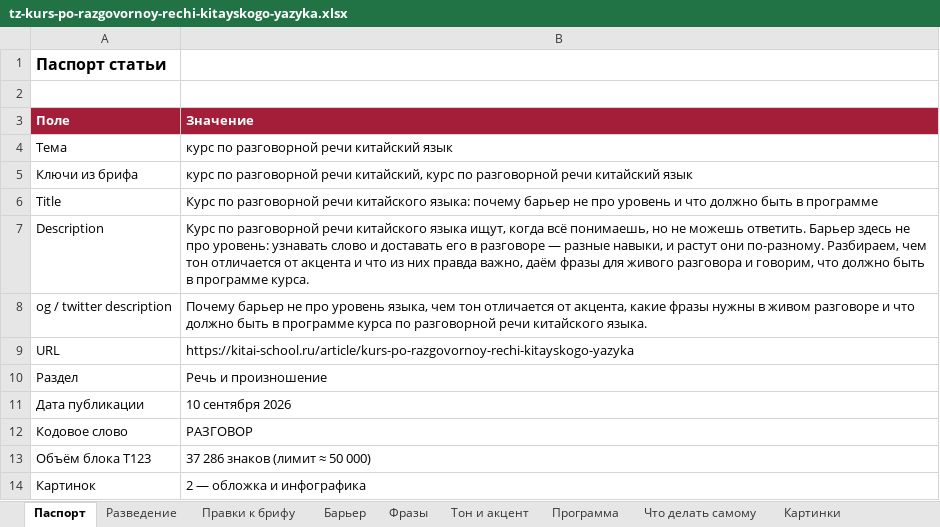
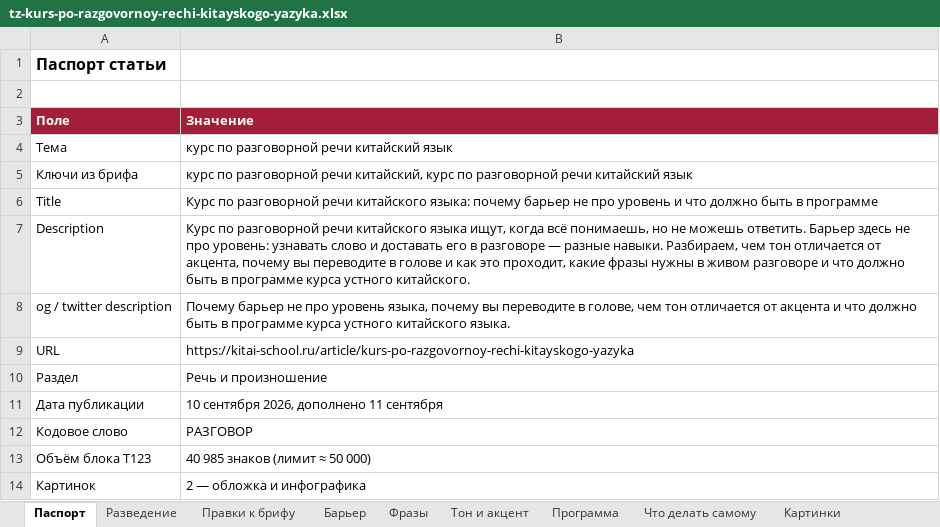
Before and after one commit to juliakitaiskaya-cmd/Kitai-Shool, an Excel workbook: content/tz-kurs-po-razgovornoy-rechi-kitayskogo-yazyka.xlsx, sheet Паспорт, drawn as a sheet; values as stored, in another font and other column widths than the file's, no borders; the diff names each change by its address in the sheet, - before the commit and + after, or states it on an @@ line.

```diff
--- a/content/tz-kurs-po-razgovornoy-rechi-kitayskogo-yazyka.xlsx (sheet Паспорт)
+++ b/content/tz-kurs-po-razgovornoy-rechi-kitayskogo-yazyka.xlsx (sheet Паспорт)
-B7 (Значение): …— разные навыки, и растут они по-разному. Разбираем, чем тон отличается от акцента и что из них правда важно, даём фразы для живого разговора и говорим, что должно быть в программе курса.
+B7 (Значение): …— разные навыки. Разбираем, чем тон отличается от акцента, почему вы переводите в голове и как это проходит, какие фразы нужны в живом разговоре и что должно быть в программе курса устного китайского.
-B8 (Значение): …уровень языка, чем тон отличается от акцента, какие фразы нужны в живом разговоре и что должно быть в программе курса по разговорной речи китайского языка.
+B8 (Значение): …уровень языка, почему вы переводите в голове, чем тон отличается от акцента и что должно быть в программе курса устного китайского языка.
-B11 (Значение): 10 сентября 2026
+B11 (Значение): 10 сентября 2026, дополнено 11 сентября
-B13 (Значение): 37 286 знаков (лимит ≈ 50 000)
+B13 (Значение): 40 985 знаков (лимит ≈ 50 000)
```
Also changed, not shown: sheet Проверки, other sheet tabs, 3 other files.
